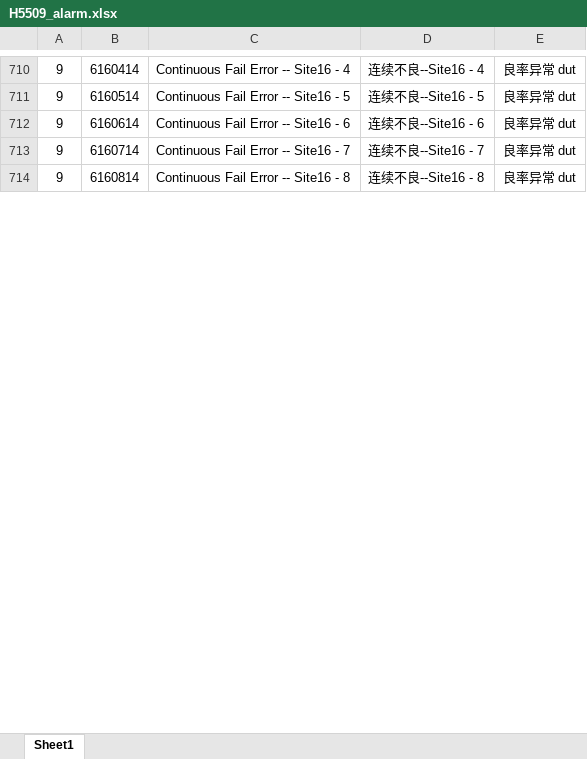
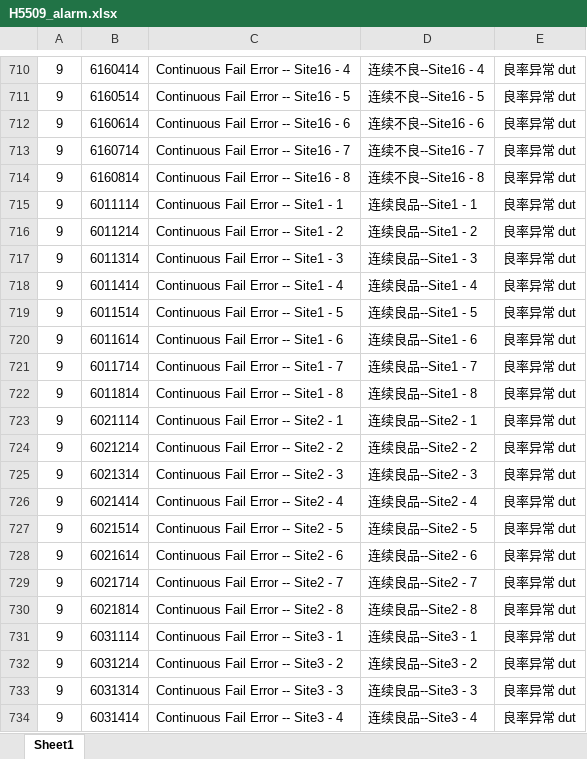
Before and after one commit to leimxdx/H5509_V2_Magnific, an Excel workbook: H5509_V2/H5509_alarm.xlsx, sheet Sheet1, drawn as a sheet; only a part is shown, gaps mark what is left out; values as stored, in another font and other column widths than the file's, no borders; the diff covers the shown part only; the diff names each change by its address in the sheet, - before the commit and + after, or states it on an @@ line.

```diff
--- a/H5509_V2/H5509_alarm.xlsx (sheet Sheet1)
+++ b/H5509_V2/H5509_alarm.xlsx (sheet Sheet1)
+row 715: 9 | 6011114 | Continuous Fail Error -- Site1 - 1 | 连续良品--Site1 - 1 | 良率异常 dut
+row 716: 9 | 6011214 | Continuous Fail Error -- Site1 - 2 | 连续良品--Site1 - 2 | 良率异常 dut
+row 717: 9 | 6011314 | Continuous Fail Error -- Site1 - 3 | 连续良品--Site1 - 3 | 良率异常 dut
+row 718: 9 | 6011414 | Continuous Fail Error -- Site1 - 4 | 连续良品--Site1 - 4 | 良率异常 dut
+row 719: 9 | 6011514 | Continuous Fail Error -- Site1 - 5 | 连续良品--Site1 - 5 | 良率异常 dut
+row 720: 9 | 6011614 | Continuous Fail Error -- Site1 - 6 | 连续良品--Site1 - 6 | 良率异常 dut
+row 721: 9 | 6011714 | Continuous Fail Error -- Site1 - 7 | 连续良品--Site1 - 7 | 良率异常 dut
+row 722: 9 | 6011814 | Continuous Fail Error -- Site1 - 8 | 连续良品--Site1 - 8 | 良率异常 dut
+row 723: 9 | 6021114 | Continuous Fail Error -- Site2 - 1 | 连续良品--Site2 - 1 | 良率异常 dut
+row 724: 9 | 6021214 | Continuous Fail Error -- Site2 - 2 | 连续良品--Site2 - 2 | 良率异常 dut
+row 725: 9 | 6021314 | Continuous Fail Error -- Site2 - 3 | 连续良品--Site2 - 3 | 良率异常 dut
+row 726: 9 | 6021414 | Continuous Fail Error -- Site2 - 4 | 连续良品--Site2 - 4 | 良率异常 dut
+row 727: 9 | 6021514 | Continuous Fail Error -- Site2 - 5 | 连续良品--Site2 - 5 | 良率异常 dut
+row 728: 9 | 6021614 | Continuous Fail Error -- Site2 - 6 | 连续良品--Site2 - 6 | 良率异常 dut
+row 729: 9 | 6021714 | Continuous Fail Error -- Site2 - 7 | 连续良品--Site2 - 7 | 良率异常 dut
+row 730: 9 | 6021814 | Continuous Fail Error -- Site2 - 8 | 连续良品--Site2 - 8 | 良率异常 dut
+row 731: 9 | 6031114 | Continuous Fail Error -- Site3 - 1 | 连续良品--Site3 - 1 | 良率异常 dut
+row 732: 9 | 6031214 | Continuous Fail Error -- Site3 - 2 | 连续良品--Site3 - 2 | 良率异常 dut
+row 733: 9 | 6031314 | Continuous Fail Error -- Site3 - 3 | 连续良品--Site3 - 3 | 良率异常 dut
+row 734: 9 | 6031414 | Continuous Fail Error -- Site3 - 4 | 连续良品--Site3 - 4 | 良率异常 dut
```
Also changed, not shown: 108 added rows elsewhere in this sheet, H5509_V2/bin/Debug/H5509_alarm.xlsx, H5509_V2/bin/H5509_alarm.xlsx, 45 other files.
